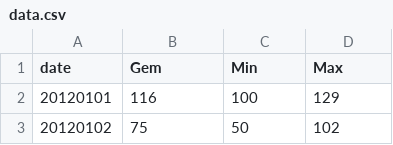
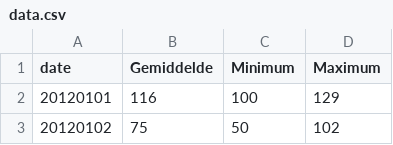
Before and after one commit to Lesliedao/DataProcessing, a CSV file: Homework/week-6/d3lineExtended/data.csv, drawn as a sheet; only a part is shown.

Commit message:
changed keys

```diff
--- a/Homework/week-6/d3lineExtended/data.csv
+++ b/Homework/week-6/d3lineExtended/data.csv
@@ -1,2 +1,2 @@
-date,Gem,Min,Max
+date,Gemiddelde,Minimum,Maximum
 20120101,116,100,129
```
